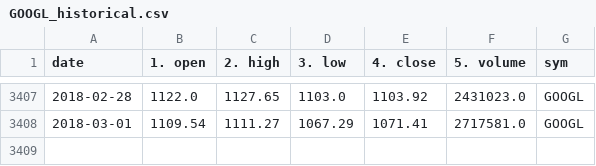
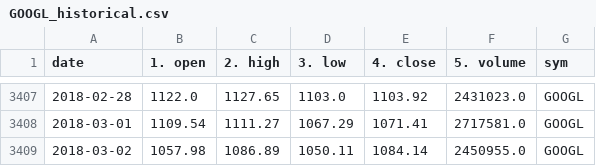
Before and after one commit to liuchengtian/SE568, a CSV file: data/GOOGL_historical.csv, drawn as a sheet; only a part is shown, gaps mark what is left out.

```diff
--- a/data/GOOGL_historical.csv
+++ b/data/GOOGL_historical.csv
@@ -3408 +3408,2 @@ date,1. open,2. high,3. low,4. close,5. volume,sym
 2018-03-01,1109.54,1111.27,1067.29,1071.41,2717581.0,GOOGL
+2018-03-02,1057.98,1086.89,1050.11,1084.14,2450955.0,GOOGL
```
Also changed, not shown: data/AAPL_historical.csv, data/AMZN_historical.csv, 20 other files.
